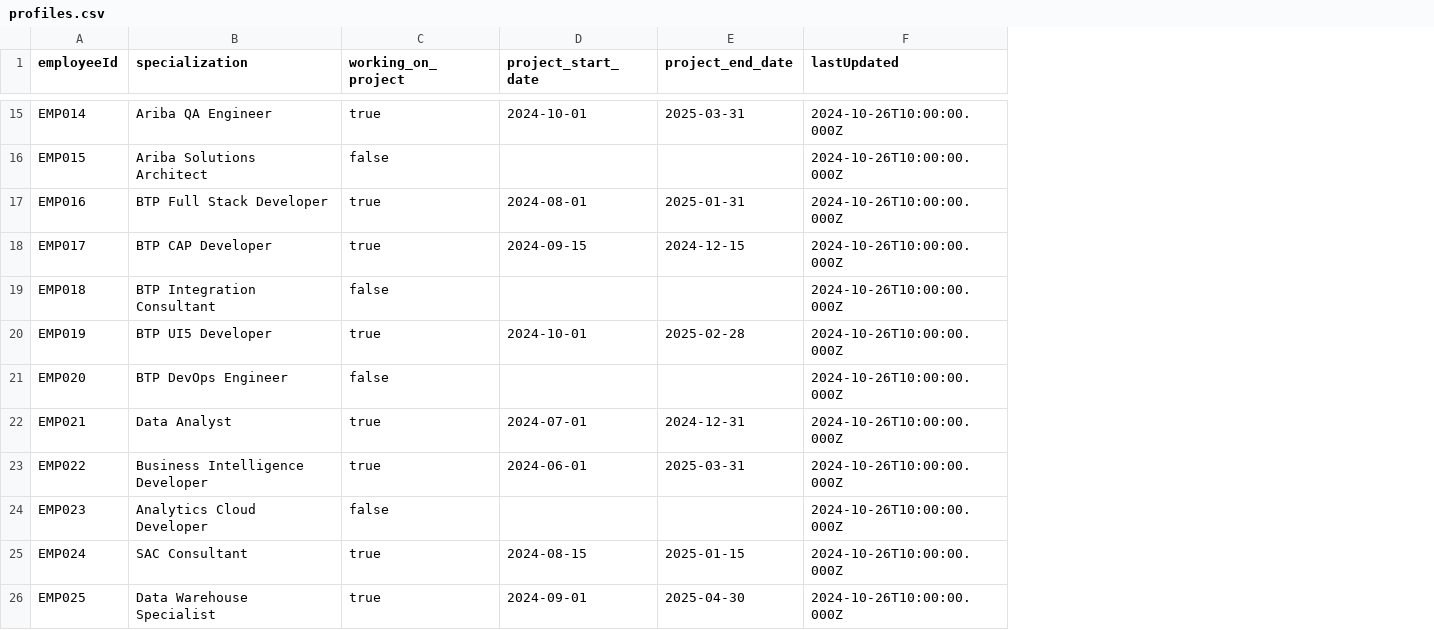
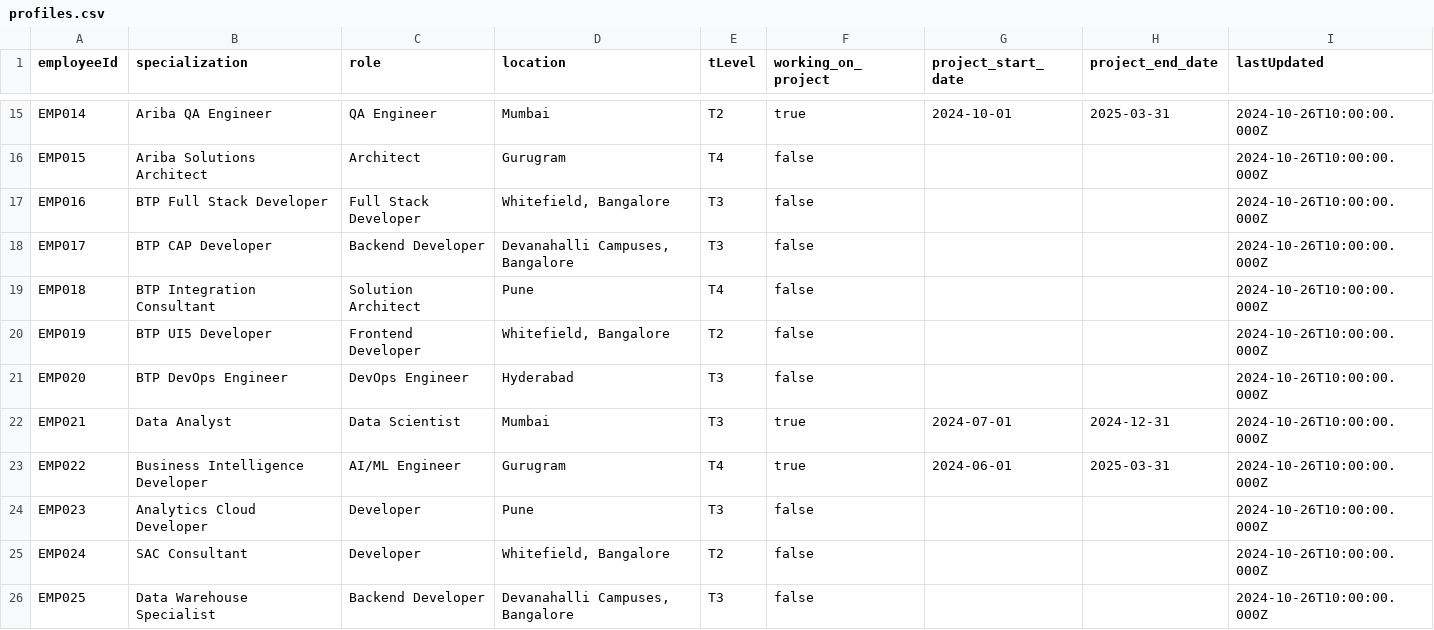
Before and after one commit to anjankumarssse24-dev/SkillSphere, a CSV file: webapp/data/profiles.csv, drawn as a sheet; only a part is shown, gaps mark what is left out; addresses are those after the commit; the diff covers the shown part only; the diff names each change by its address in the sheet, - before the commit and + after, or states it on an @@ line.

```diff
--- a/webapp/data/profiles.csv
+++ b/webapp/data/profiles.csv
+column C (role), rows 15-26: QA Engineer | Architect | Full Stack Developer | Backend Developer | Solution Architect | Frontend Developer | DevOps Engineer | Data Scientist | AI/ML Engineer | Developer | Developer | Backend Developer
+column D (location), rows 15-26: Mumbai | Gurugram | Whitefield, Bangalore | Devanahalli Campuses, Bangalore | Pune | Whitefield, Bangalore | Hyderabad | Mumbai | Gurugram | Pune | Whitefield, Bangalore | Devanahalli Campuses, Bangalore
+column E (tLevel), rows 15-26: T2 | T4 | T3 | T3 | T4 | T2 | T3 | T3 | T4 | T3 | T2 | T3
-F17:F18 (working_on_project): true
+F17:F18 (working_on_project): false
-G17 (project_start_date): 2024-08-01
+G17 (project_start_date): (empty)
-H17 (project_end_date): 2025-01-31
+H17 (project_end_date): (empty)
-G18 (project_start_date): 2024-09-15
+G18 (project_start_date): (empty)
-H18 (project_end_date): 2024-12-15
+H18 (project_end_date): (empty)
-F20 (working_on_project): true
+F20 (working_on_project): false
-G20 (project_start_date): 2024-10-01
+G20 (project_start_date): (empty)
-H20 (project_end_date): 2025-02-28
+H20 (project_end_date): (empty)
-F25:F26 (working_on_project): true
+F25:F26 (working_on_project): false
-G25 (project_start_date): 2024-08-15
+G25 (project_start_date): (empty)
-H25 (project_end_date): 2025-01-15
+H25 (project_end_date): (empty)
-G26 (project_start_date): 2024-09-01
+G26 (project_start_date): (empty)
-H26 (project_end_date): 2025-04-30
+H26 (project_end_date): (empty)
```
Also changed, not shown: 21 edited cells elsewhere in this file, webapp/data/employees.csv, 3 other files.
